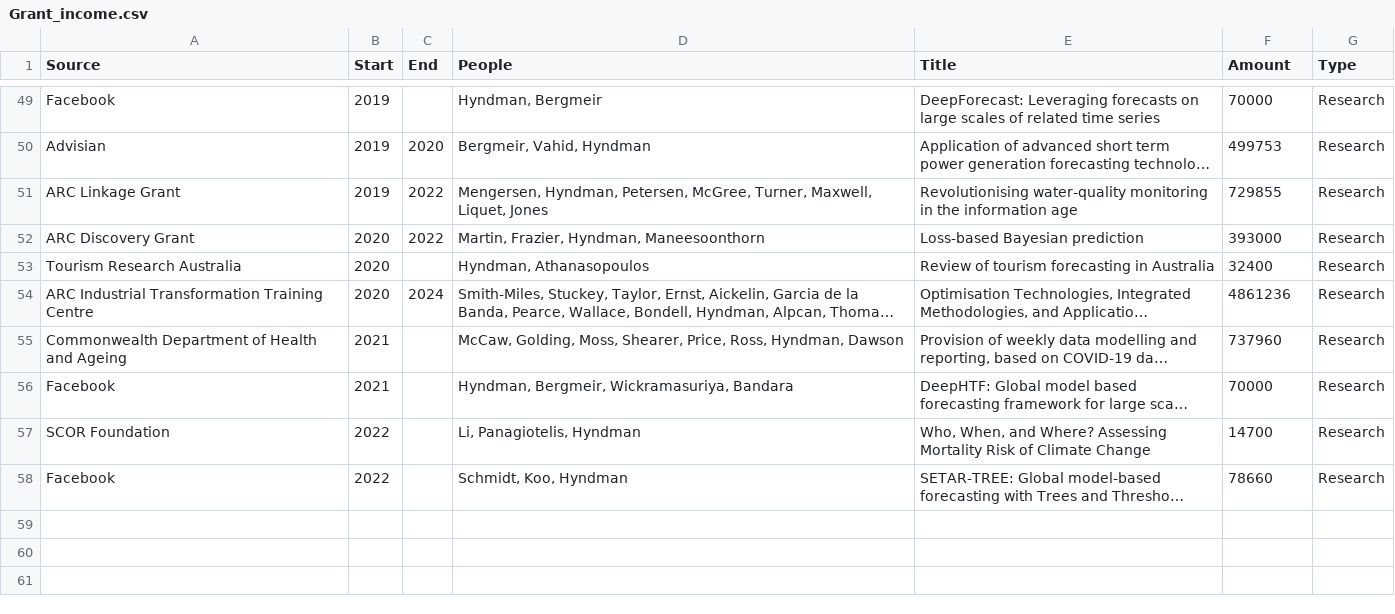
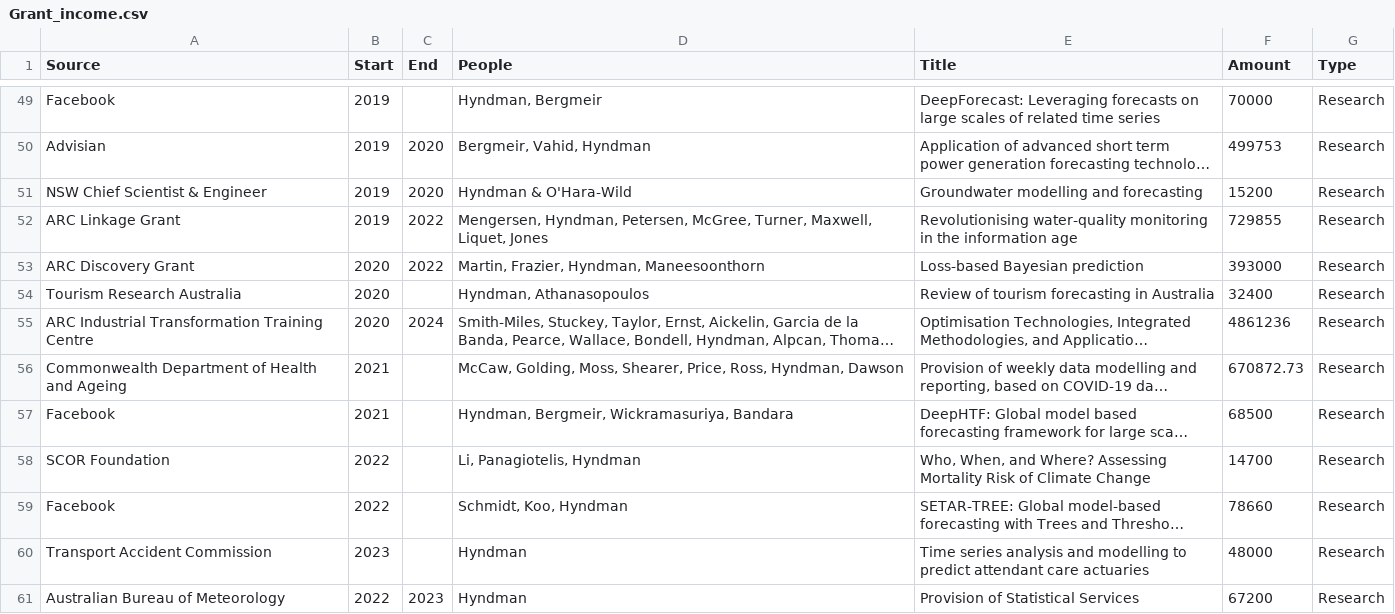
Before and after one commit to robjhyndman/CV, a CSV file: Grant_income.csv, drawn as a sheet; only a part is shown, gaps mark what is left out; long unchanged cells end in …; addresses are those after the commit; the diff names each change by its address in the sheet, - before the commit and + after, or states it on an @@ line.

Commit message:
Added some missing grants

```diff
--- a/Grant_income.csv
+++ b/Grant_income.csv
+row 51: NSW Chief Scientist & Engineer | 2019 | 2020 | Hyndman & O'Hara-Wild | Groundwater modelling and forecasting | 15200 | Research
-F56 (Amount): 737960
+F56 (Amount): 670872.73
-F57 (Amount): 70000
+F57 (Amount): 68500
+row 60: Transport Accident Commission | 2023 |  | Hyndman | Time series analysis and modelling to predict attendant care actuaries | 48000 | Research
+row 61: Australian Bureau of Meteorology | 2022 | 2023 | Hyndman | Provision of Statistical Services | 67200 | Research
```
Also changed, not shown: 6 other files.
